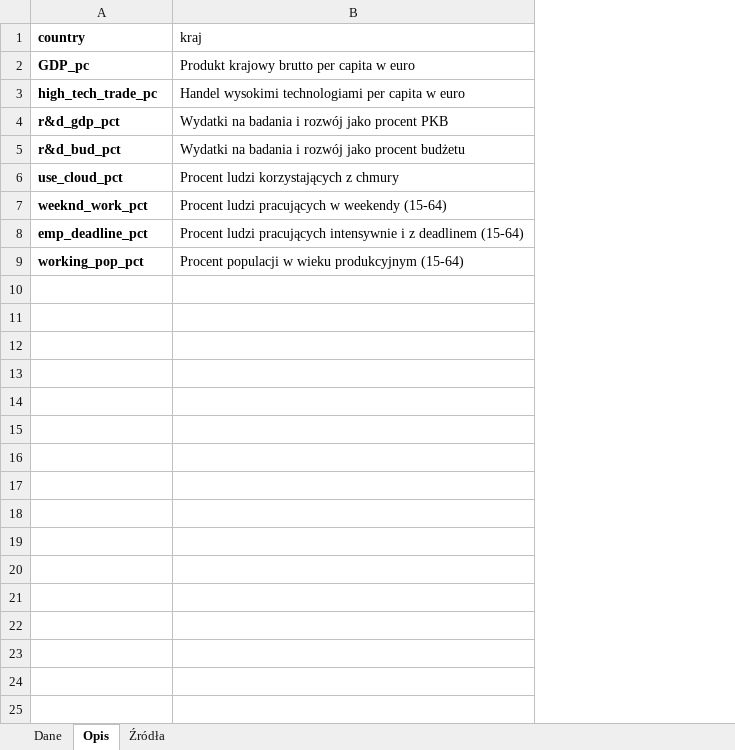
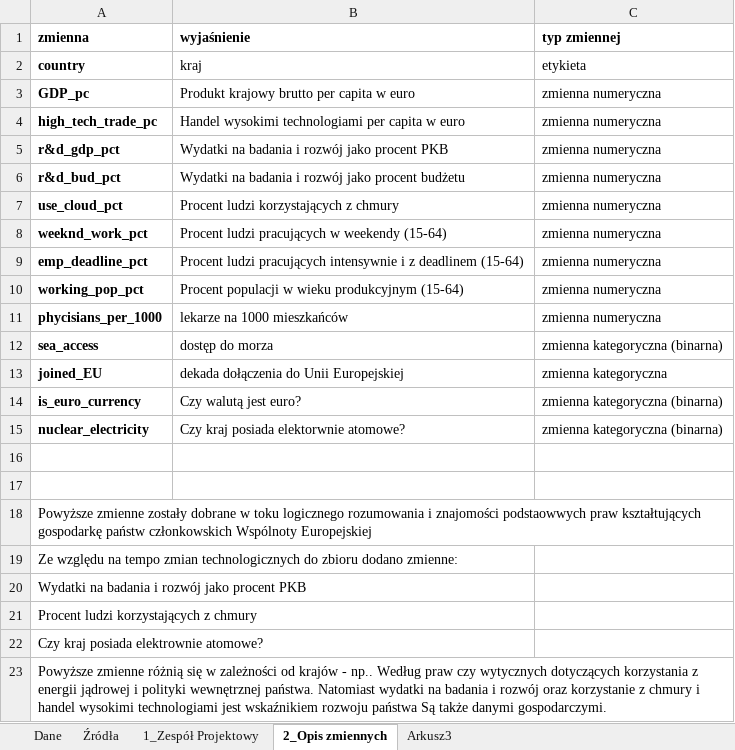
Before and after one commit to MrDokon/zarzadzanie_projektami, an Excel workbook: Data.xlsx, sheet 2_Opis zmiennych, drawn as a sheet; values as stored, in another font and other column widths than the file's, no borders; addresses are those after the commit; the diff names each change by its address in the sheet, - before the commit and + after, or states it on an @@ line.

```diff
--- a/Data.xlsx (sheet 2_Opis zmiennych)
+++ b/Data.xlsx (sheet 2_Opis zmiennych)
-sheet tab: Opis
+sheet tab: 2_Opis zmiennych
+sheet tab: 1_Zespół Projektowy
+sheet tab: Arkusz3
@@ sheet tab order changed: Dane | Źródła | 1_Zespół Projektowy | 2_Opis zmiennych | Arkusz3 @@
+column C, rows 2-10: etykieta | zmienna numeryczna | zmienna numeryczna | zmienna numeryczna | zmienna numeryczna | zmienna numeryczna | zmienna numeryczna | zmienna numeryczna | zmienna numeryczna
+row 1: zmienna | wyjaśnienie | typ zmiennej
+row 11: phycisians_per_1000 | lekarze na 1000 mieszkańców | zmienna numeryczna
+row 12: sea_access | dostęp do morza | zmienna kategoryczna (binarna)
+row 13: joined_EU | dekada dołączenia do Unii Europejskiej | zmienna kategoryczna
+row 14: is_euro_currency | Czy walutą jest euro? | zmienna kategoryczna (binarna)
+row 15: nuclear_electricity | Czy kraj posiada elektorwnie atomowe? | zmienna kategoryczna (binarna)
+row 16: (empty)
+row 17: (empty)
+row 18: Powyższe zmienne zostały dobrane w toku logicznego rozumowania i znajomości podstaowwych praw kształtujących gospodarkę państw członkowskich Wspólnoty Europejskiej
+row 19: Ze względu na tempo zmian technologicznych do zbioru dodano zmienne:
+row 20: Wydatki na badania i rozwój jako procent PKB
+row 21: Procent ludzi korzystających z chmury
+row 22: Czy kraj posiada elektrownie atomowe?
+row 23: Powyższe zmienne różnią się w zależności od krajów - np.. Według praw czy wytycznych dotyczących korzystania z energii jądrowej i polityki wewnętrznej państwa. Natomiast wydatki na badania i rozwój oraz korzystanie z chmury i handel wysokimi technologiami jest wskaźnikiem rozwoju państwa Są także danymi gospodarczymi.
```
Also changed, not shown: sheet Dane, sheet Źródła, 1 other file.
